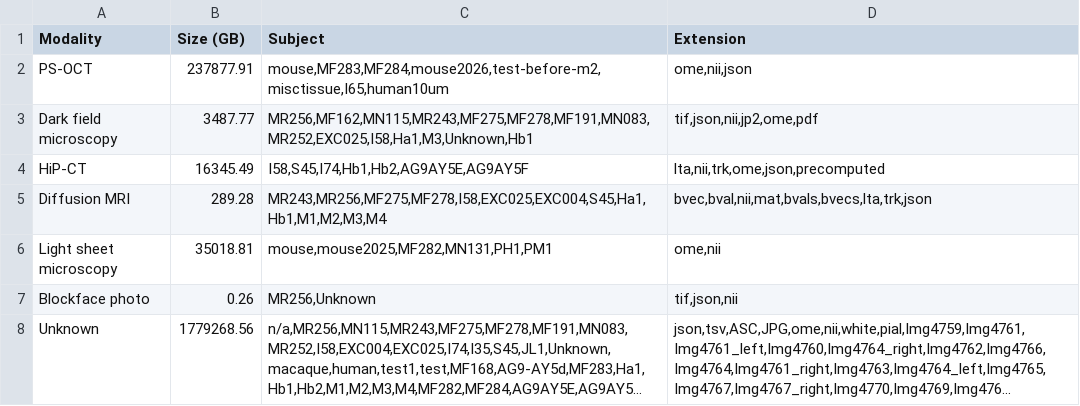
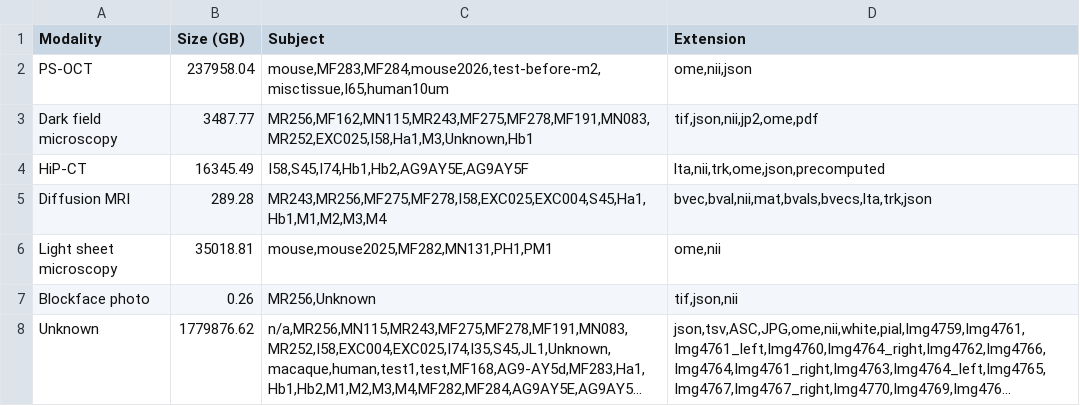
Before and after one commit to kabilar/linc-dashboard, a CSV file: static/lincbrain_modalities.csv, drawn as a sheet; long unchanged cells end in …; the diff names each change by its address in the sheet, - before the commit and + after, or states it on an @@ line.

```diff
--- a/static/lincbrain_modalities.csv
+++ b/static/lincbrain_modalities.csv
-B2 (Size (GB)): 237877.91
+B2 (Size (GB)): 237958.04
-B8 (Size (GB)): 1779268.56
+B8 (Size (GB)): 1779876.62
```
Also changed, not shown: static/lincbrain_datasets.csv, 2 other files.
